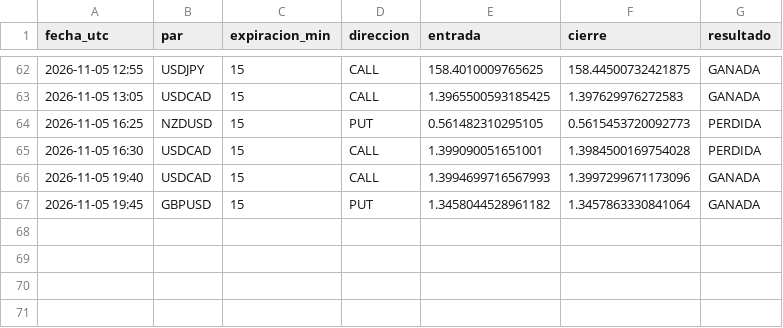
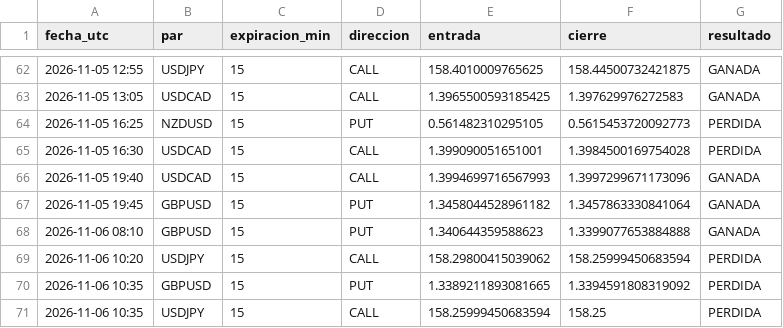
Before and after one commit to brandyherrera944-art/bot-senales, a CSV file: vigilancia_lz.csv, drawn as a sheet; only a part is shown, gaps mark what is left out; the diff names each change by its address in the sheet, - before the commit and + after, or states it on an @@ line.

```diff
--- a/vigilancia_lz.csv
+++ b/vigilancia_lz.csv
+row 68: 2026-11-06 08:10 | GBPUSD | 15 | PUT | 1.340644359588623 | 1.3399077653884888 | GANADA
+row 69: 2026-11-06 10:20 | USDJPY | 15 | CALL | 158.29800415039062 | 158.25999450683594 | PERDIDA
+row 70: 2026-11-06 10:35 | GBPUSD | 15 | PUT | 1.3389211893081665 | 1.3394591808319092 | PERDIDA
+row 71: 2026-11-06 10:35 | USDJPY | 15 | CALL | 158.25999450683594 | 158.25 | PERDIDA
```
Also changed, not shown: vigilancia.csv, 1 other file.
